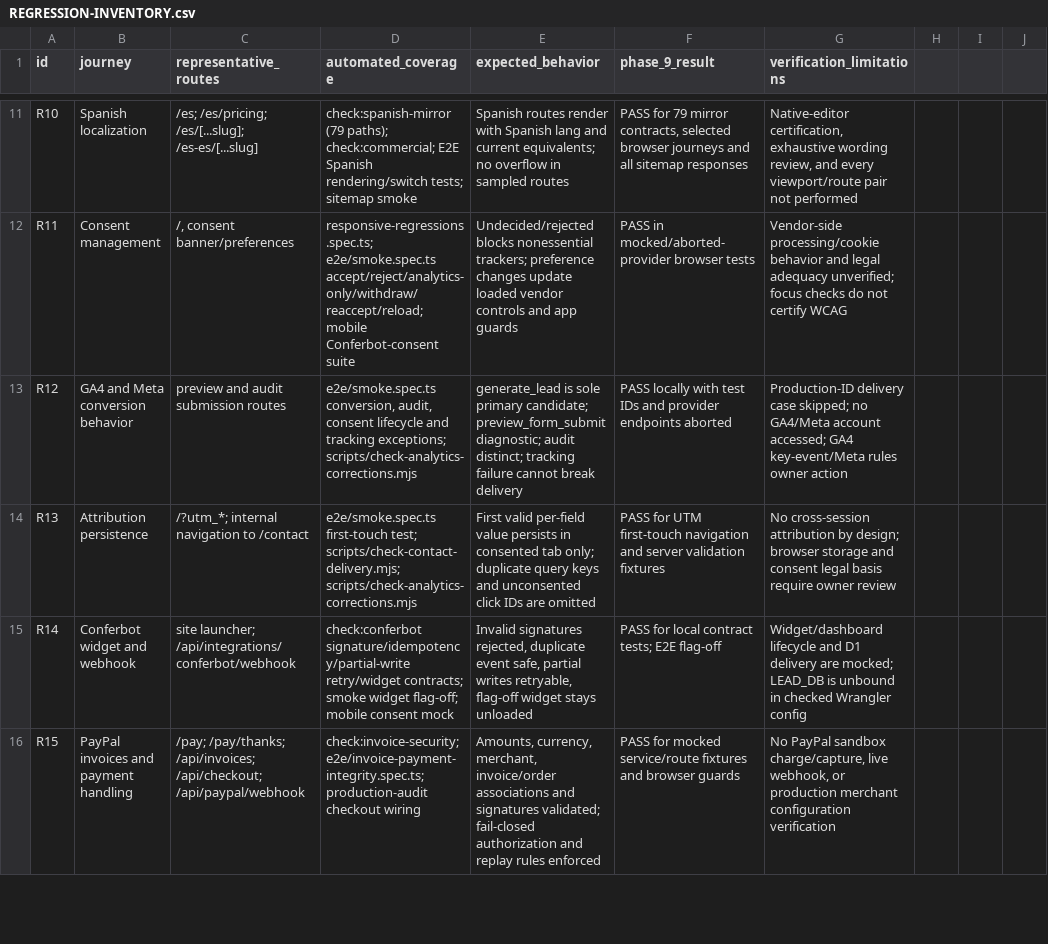
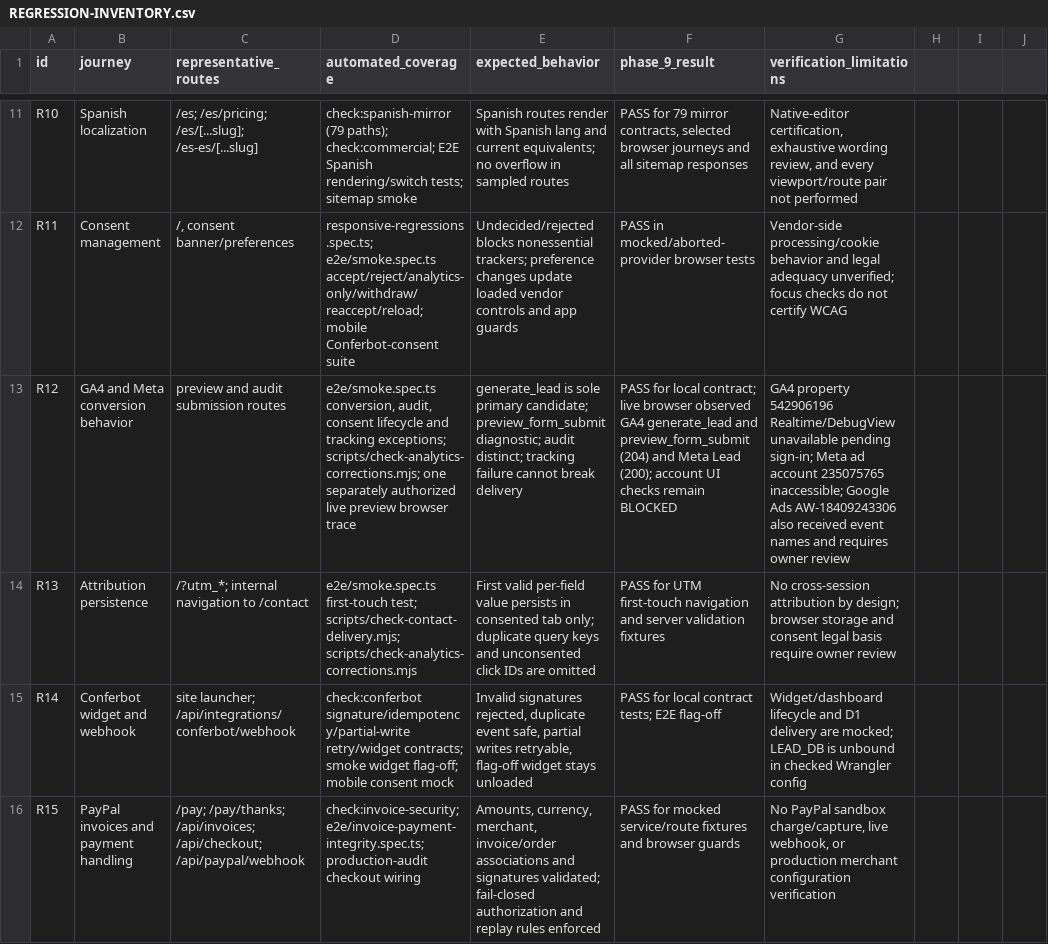
Before and after one commit to WorkTicket/kinexis-digital, a CSV file: docs/quality-100/REGRESSION-INVENTORY.csv, drawn as a sheet; only a part is shown, gaps mark what is left out; the diff names each change by its address in the sheet, - before the commit and + after, or states it on an @@ line.

```diff
--- a/docs/quality-100/REGRESSION-INVENTORY.csv
+++ b/docs/quality-100/REGRESSION-INVENTORY.csv
-D13 (automated_coverage): …tracking exceptions; scripts/check-analytics-corrections.mjs
+D13 (automated_coverage): …tracking exceptions; scripts/check-analytics-corrections.mjs; one separately authorized live preview browser trace
-F13 (phase_9_result): PASS locally with test IDs and provider endpoints aborted
+F13 (phase_9_result): PASS for local contract; live browser observed GA4 generate_lead and preview_form_submit (204) and Meta Lead (200); account UI checks remain BLOCKED
-G13 (verification_limitations): Production-ID delivery case skipped; no GA4/Meta account accessed; GA4 key-event/Meta rules owner action
+G13 (verification_limitations): GA4 property 542906196 Realtime/DebugView unavailable pending sign-in; Meta ad account 235075765 inaccessible; Google Ads AW-18409243306 also received event names and requires owner review
```
Also changed, not shown: docs/quality-100/RELEASE-GATE-MATRIX.csv, 3 other files.
